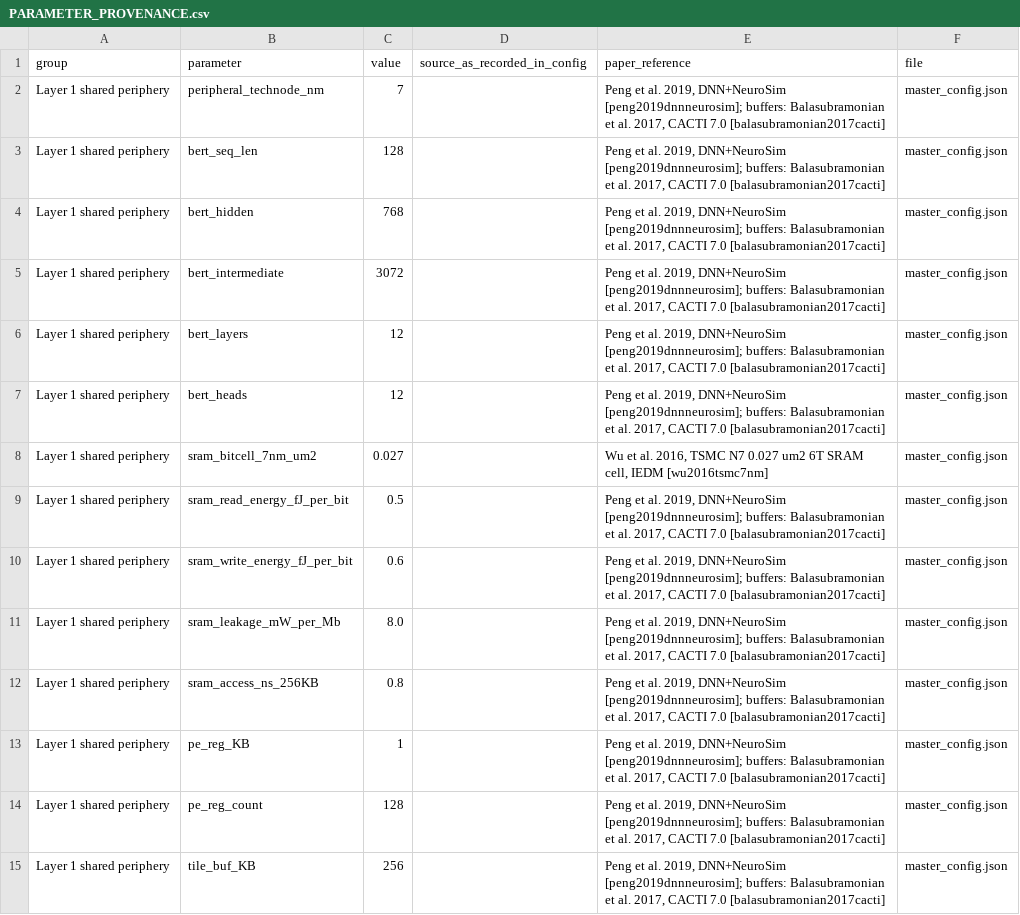
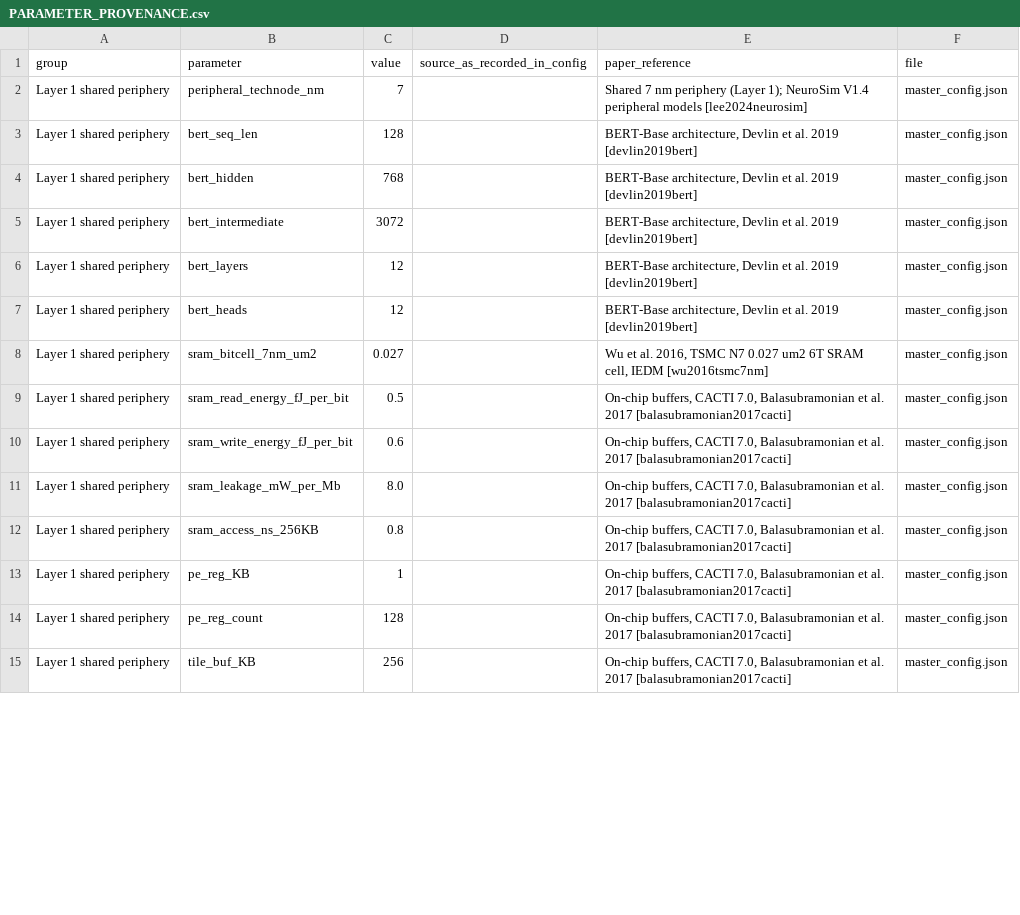
Before and after one commit to DominicOkeke/Hybrid-IMC, a CSV file: PARAMETER_PROVENANCE.csv, drawn as a sheet; only a part is shown; the diff covers the shown part only.

```diff
--- a/PARAMETER_PROVENANCE.csv
+++ b/PARAMETER_PROVENANCE.csv
@@ -1,15 +1,15 @@
 group,parameter,value,source_as_recorded_in_config,paper_reference,file
-Layer 1 shared periphery,peripheral_technode_nm,7,,"Peng et al. 2019, DNN+NeuroSim [peng2019dnnneurosim]; buffers: Balasubramonian et al. 2017, CACTI 7.0 [balasubramonian2017cacti]",master_config.json
-Layer 1 shared periphery,bert_seq_len,128,,"Peng et al. 2019, DNN+NeuroSim [peng2019dnnneurosim]; buffers: Balasubramonian et al. 2017, CACTI 7.0 [balasubramonian2017cacti]",master_config.json
-Layer 1 shared periphery,bert_hidden,768,,"Peng et al. 2019, DNN+NeuroSim [peng2019dnnneurosim]; buffers: Balasubramonian et al. 2017, CACTI 7.0 [balasubramonian2017cacti]",master_config.json
-Layer 1 shared periphery,bert_intermediate,3072,,"Peng et al. 2019, DNN+NeuroSim [peng2019dnnneurosim]; buffers: Balasubramonian et al. 2017, CACTI 7.0 [balasubramonian2017cacti]",master_config.json
-Layer 1 shared periphery,bert_layers,12,,"Peng et al. 2019, DNN+NeuroSim [peng2019dnnneurosim]; buffers: Balasubramonian et al. 2017, CACTI 7.0 [balasubramonian2017cacti]",master_config.json
-Layer 1 shared periphery,bert_heads,12,,"Peng et al. 2019, DNN+NeuroSim [peng2019dnnneurosim]; buffers: Balasubramonian et al. 2017, CACTI 7.0 [balasubramonian2017cacti]",master_config.json
+Layer 1 shared periphery,peripheral_technode_nm,7,,Shared 7 nm periphery (Layer 1); NeuroSim V1.4 peripheral models [lee2024neurosim],master_config.json
+Layer 1 shared periphery,bert_seq_len,128,,"BERT-Base architecture, Devlin et al. 2019 [devlin2019bert]",master_config.json
+Layer 1 shared periphery,bert_hidden,768,,"BERT-Base architecture, Devlin et al. 2019 [devlin2019bert]",master_config.json
+Layer 1 shared periphery,bert_intermediate,3072,,"BERT-Base architecture, Devlin et al. 2019 [devlin2019bert]",master_config.json
+Layer 1 shared periphery,bert_layers,12,,"BERT-Base architecture, Devlin et al. 2019 [devlin2019bert]",master_config.json
+Layer 1 shared periphery,bert_heads,12,,"BERT-Base architecture, Devlin et al. 2019 [devlin2019bert]",master_config.json
 Layer 1 shared periphery,sram_bitcell_7nm_um2,0.027,,"Wu et al. 2016, TSMC N7 0.027 um2 6T SRAM cell, IEDM [wu2016tsmc7nm]",master_config.json
-Layer 1 shared periphery,sram_read_energy_fJ_per_bit,0.5,,"Peng et al. 2019, DNN+NeuroSim [peng2019dnnneurosim]; buffers: Balasubramonian et al. 2017, CACTI 7.0 [balasubramonian2017cacti]",master_config.json
-Layer 1 shared periphery,sram_write_energy_fJ_per_bit,0.6,,"Peng et al. 2019, DNN+NeuroSim [peng2019dnnneurosim]; buffers: Balasubramonian et al. 2017, CACTI 7.0 [balasubramonian2017cacti]",master_config.json
-Layer 1 shared periphery,sram_leakage_mW_per_Mb,8.0,,"Peng et al. 2019, DNN+NeuroSim [peng2019dnnneurosim]; buffers: Balasubramonian et al. 2017, CACTI 7.0 [balasubramonian2017cacti]",master_config.json
-Layer 1 shared periphery,sram_access_ns_256KB,0.8,,"Peng et al. 2019, DNN+NeuroSim [peng2019dnnneurosim]; buffers: Balasubramonian et al. 2017, CACTI 7.0 [balasubramonian2017cacti]",master_config.json
-Layer 1 shared periphery,pe_reg_KB,1,,"Peng et al. 2019, DNN+NeuroSim [peng2019dnnneurosim]; buffers: Balasubramonian et al. 2017, CACTI 7.0 [balasubramonian2017cacti]",master_config.json
-Layer 1 shared periphery,pe_reg_count,128,,"Peng et al. 2019, DNN+NeuroSim [peng2019dnnneurosim]; buffers: Balasubramonian et al. 2017, CACTI 7.0 [balasubramonian2017cacti]",master_config.json
-Layer 1 shared periphery,tile_buf_KB,256,,"Peng et al. 2019, DNN+NeuroSim [peng2019dnnneurosim]; buffers: Balasubramonian et al. 2017, CACTI 7.0 [balasubramonian2017cacti]",master_config.json
+Layer 1 shared periphery,sram_read_energy_fJ_per_bit,0.5,,"On-chip buffers, CACTI 7.0, Balasubramonian et al. 2017 [balasubramonian2017cacti]",master_config.json
+Layer 1 shared periphery,sram_write_energy_fJ_per_bit,0.6,,"On-chip buffers, CACTI 7.0, Balasubramonian et al. 2017 [balasubramonian2017cacti]",master_config.json
+Layer 1 shared periphery,sram_leakage_mW_per_Mb,8.0,,"On-chip buffers, CACTI 7.0, Balasubramonian et al. 2017 [balasubramonian2017cacti]",master_config.json
+Layer 1 shared periphery,sram_access_ns_256KB,0.8,,"On-chip buffers, CACTI 7.0, Balasubramonian et al. 2017 [balasubramonian2017cacti]",master_config.json
+Layer 1 shared periphery,pe_reg_KB,1,,"On-chip buffers, CACTI 7.0, Balasubramonian et al. 2017 [balasubramonian2017cacti]",master_config.json
+Layer 1 shared periphery,pe_reg_count,128,,"On-chip buffers, CACTI 7.0, Balasubramonian et al. 2017 [balasubramonian2017cacti]",master_config.json
+Layer 1 shared periphery,tile_buf_KB,256,,"On-chip buffers, CACTI 7.0, Balasubramonian et al. 2017 [balasubramonian2017cacti]",master_config.json
```
Also changed, not shown: 62 edited cells elsewhere in this file, 19 other files.
